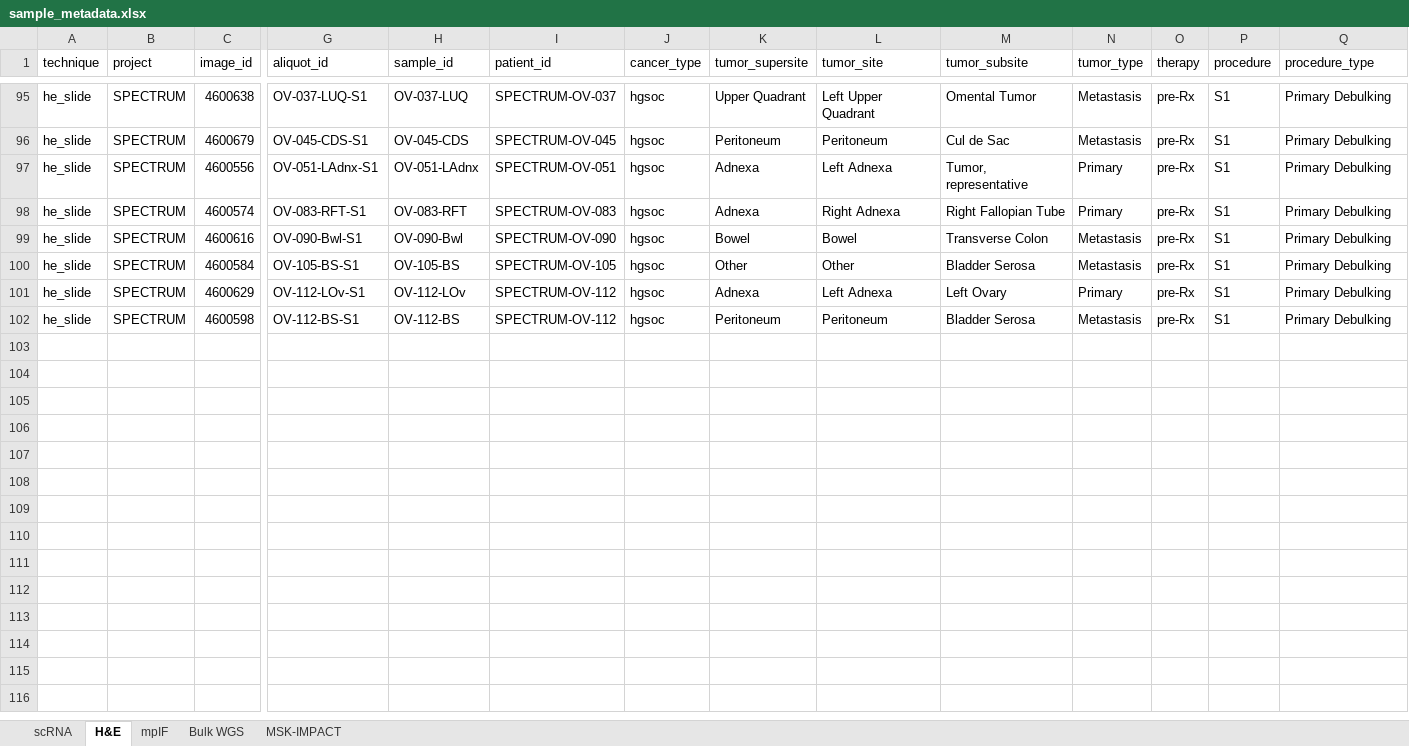
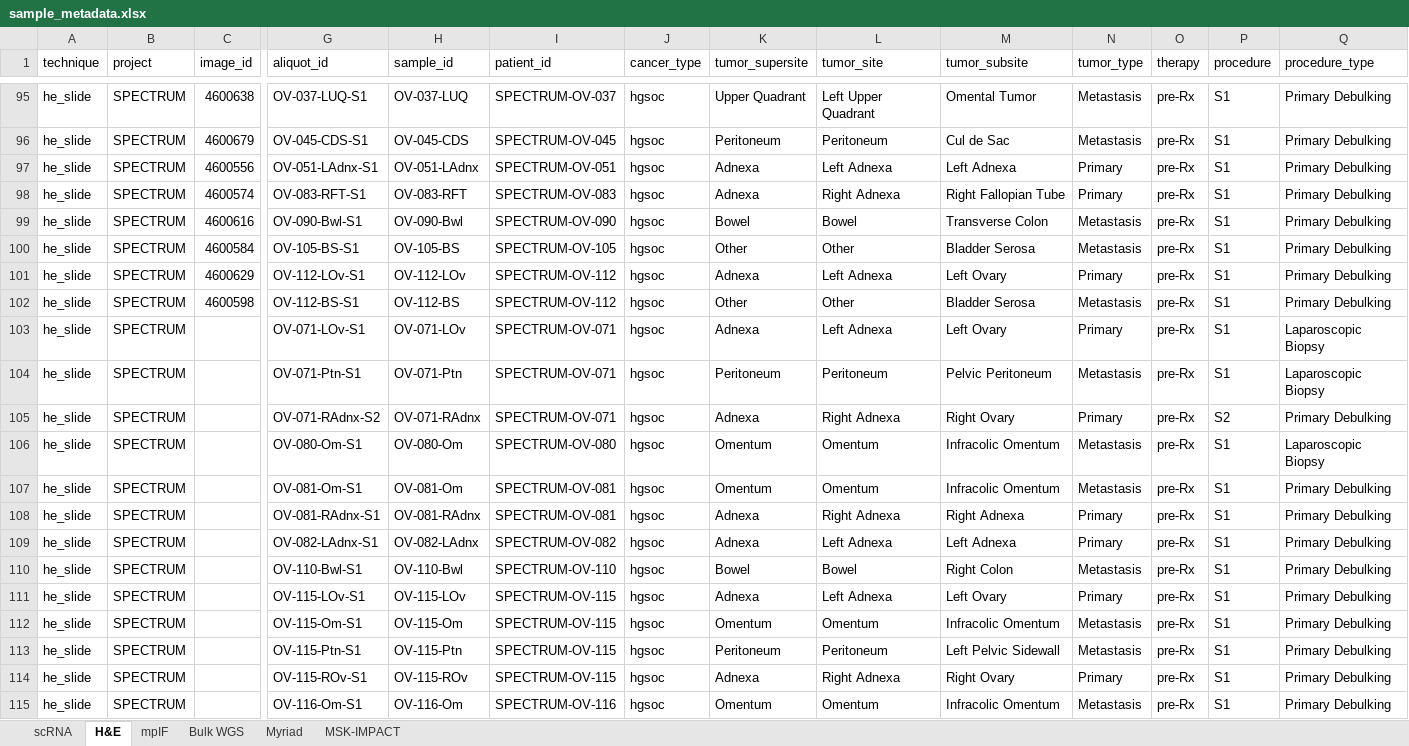
Before and after one commit to shahcompbio/spectrum-tme, an Excel workbook: tables/sample_metadata.xlsx, sheet H&E, drawn as a sheet; only a part is shown, gaps mark what is left out; values as stored, in another font and other column widths than the file's, no borders; rows hold the shown columns only; the diff covers the shown part only; the diff names each change by its address in the sheet, - before the commit and + after, or states it on an @@ line.

```diff
--- a/tables/sample_metadata.xlsx (sheet H&E)
+++ b/tables/sample_metadata.xlsx (sheet H&E)
+sheet tab: Myriad
-M97 (tumor_subsite): Tumor, representative
+M97 (tumor_subsite): Left Adnexa
-K102 (tumor_supersite): Peritoneum
+K102 (tumor_supersite): Other
-L102 (tumor_site): Peritoneum
+L102 (tumor_site): Other
+row 103: he_slide | SPECTRUM |  | OV-071-LOv-S1 | OV-071-LOv | SPECTRUM-OV-071 | hgsoc | Adnexa | Left Adnexa | Left Ovary | Primary | pre-Rx | S1 | Laparoscopic Biopsy
+row 104: he_slide | SPECTRUM |  | OV-071-Ptn-S1 | OV-071-Ptn | SPECTRUM-OV-071 | hgsoc | Peritoneum | Peritoneum | Pelvic Peritoneum | Metastasis | pre-Rx | S1 | Laparoscopic Biopsy
+row 105: he_slide | SPECTRUM |  | OV-071-RAdnx-S2 | OV-071-RAdnx | SPECTRUM-OV-071 | hgsoc | Adnexa | Right Adnexa | Right Ovary | Primary | pre-Rx | S2 | Primary Debulking
+row 106: he_slide | SPECTRUM |  | OV-080-Om-S1 | OV-080-Om | SPECTRUM-OV-080 | hgsoc | Omentum | Omentum | Infracolic Omentum | Metastasis | pre-Rx | S1 | Laparoscopic Biopsy
+row 107: he_slide | SPECTRUM |  | OV-081-Om-S1 | OV-081-Om | SPECTRUM-OV-081 | hgsoc | Omentum | Omentum | Infracolic Omentum | Metastasis | pre-Rx | S1 | Primary Debulking
+row 108: he_slide | SPECTRUM |  | OV-081-RAdnx-S1 | OV-081-RAdnx | SPECTRUM-OV-081 | hgsoc | Adnexa | Right Adnexa | Right Adnexa | Primary | pre-Rx | S1 | Primary Debulking
+row 109: he_slide | SPECTRUM |  | OV-082-LAdnx-S1 | OV-082-LAdnx | SPECTRUM-OV-082 | hgsoc | Adnexa | Left Adnexa | Left Adnexa | Primary | pre-Rx | S1 | Primary Debulking
+row 110: he_slide | SPECTRUM |  | OV-110-Bwl-S1 | OV-110-Bwl | SPECTRUM-OV-110 | hgsoc | Bowel | Bowel | Right Colon | Metastasis | pre-Rx | S1 | Primary Debulking
+row 111: he_slide | SPECTRUM |  | OV-115-LOv-S1 | OV-115-LOv | SPECTRUM-OV-115 | hgsoc | Adnexa | Left Adnexa | Left Ovary | Primary | pre-Rx | S1 | Primary Debulking
+row 112: he_slide | SPECTRUM |  | OV-115-Om-S1 | OV-115-Om | SPECTRUM-OV-115 | hgsoc | Omentum | Omentum | Infracolic Omentum | Metastasis | pre-Rx | S1 | Primary Debulking
+row 113: he_slide | SPECTRUM |  | OV-115-Ptn-S1 | OV-115-Ptn | SPECTRUM-OV-115 | hgsoc | Peritoneum | Peritoneum | Left Pelvic Sidewall | Metastasis | pre-Rx | S1 | Primary Debulking
+row 114: he_slide | SPECTRUM |  | OV-115-ROv-S1 | OV-115-ROv | SPECTRUM-OV-115 | hgsoc | Adnexa | Right Adnexa | Right Ovary | Primary | pre-Rx | S1 | Primary Debulking
+row 115: he_slide | SPECTRUM |  | OV-116-Om-S1 | OV-116-Om | SPECTRUM-OV-116 | hgsoc | Omentum | Omentum | Infracolic Omentum | Metastasis | pre-Rx | S1 | Primary Debulking
```
Also changed, not shown: 8 added rows and 1 edited cell elsewhere in this sheet, sheet mpIF, sheet MSK-IMPACT, sheet Bulk WGS, tables/mutational_signatures.xlsx, tables/patient_metadata.xlsx.
